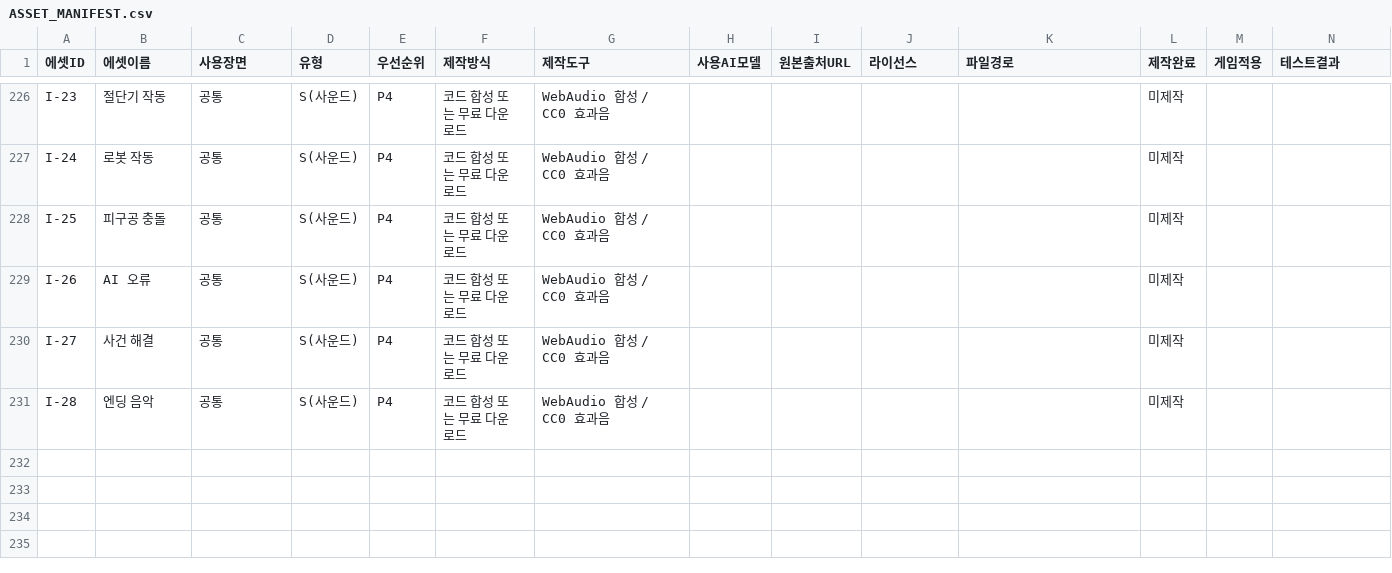
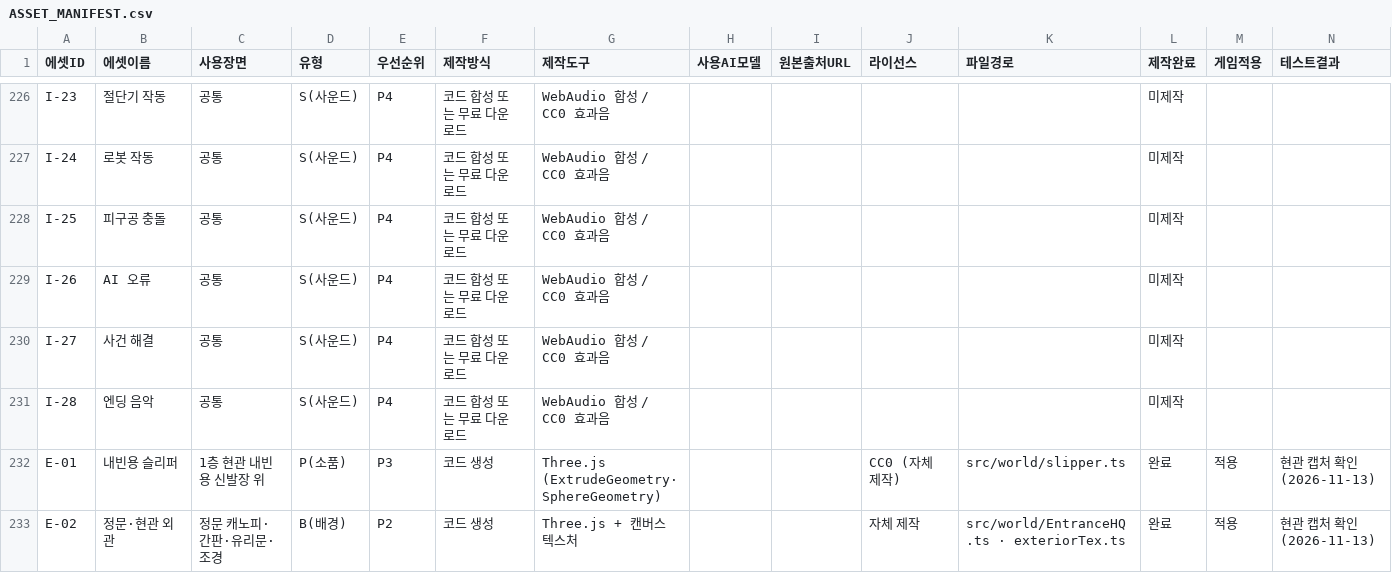
Before and after one commit to jink67-gm/elementary-simulator, a CSV file: ASSET_MANIFEST.csv, drawn as a sheet; only a part is shown, gaps mark what is left out; rows hold the shown columns only; the diff names each change by its address in the sheet, - before the commit and + after, or states it on an @@ line.

```diff
--- a/ASSET_MANIFEST.csv
+++ b/ASSET_MANIFEST.csv
+row 232: E-01 | 내빈용 슬리퍼 | 1층 현관 내빈용 신발장 위 | P(소품) | P3 | 코드 생성 | Three.js (ExtrudeGeometry·SphereGeometry) |  |  | CC0 (자체 제작) | src/world/slipper.ts | 완료 | 적용 | 현관 캡처 확인 (2026-11-13)
+row 233: E-02 | 정문·현관 외관 | 정문 캐노피·간판·유리문·조경 | B(배경) | P2 | 코드 생성 | Three.js + 캔버스 텍스처 |  |  | 자체 제작 | src/world/EntranceHQ.ts · exteriorTex.ts | 완료 | 적용 | 현관 캡처 확인 (2026-11-13)
```
Also changed, not shown: 5 other files.
